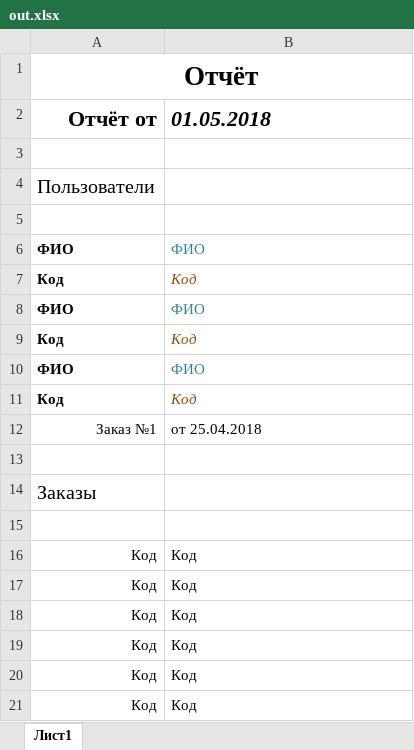
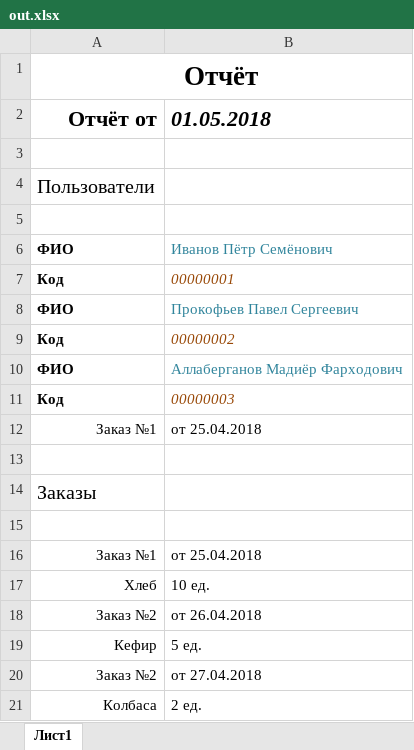
Before and after one commit to optimistex/xlsx-template-ex, an Excel workbook: out.xlsx, sheet Лист1, drawn as a sheet; values as stored, in another font and other column widths than the file's, no borders; removed rows and columns are numbered as before the commit, all else as after; the diff names each change by its address in the sheet, - before the commit and + after, or states it on an @@ line.

```diff
--- a/out.xlsx (sheet Лист1)
+++ b/out.xlsx (sheet Лист1)
-B6 (01.05.2018): ФИО
+B6 (01.05.2018): Иванов Пётр Семёнович
-B7 (01.05.2018): Код
+B7 (01.05.2018): 00000001
-B8 (01.05.2018): ФИО
+B8 (01.05.2018): Прокофьев Павел Сергеевич
-B9 (01.05.2018): Код
+B9 (01.05.2018): 00000002
-B10 (01.05.2018): ФИО
+B10 (01.05.2018): Аллаберганов Мадиёр Фарходович
-B11 (01.05.2018): Код
+B11 (01.05.2018): 00000003
-row 16: Код | Код
-row 17: Код | Код
-row 18: Код | Код
-row 19: Код | Код
-row 20: Код | Код
-row 21: Код | Код
+row 16: Заказ №1 | от 25.04.2018
+row 17: Хлеб | 10 ед.
+row 18: Заказ №2 | от 26.04.2018
+row 19: Кефир | 5 ед.
+row 20: Заказ №2 | от 27.04.2018
+row 21: Колбаса | 2 ед.
```
Also changed, not shown: 1 other file.
